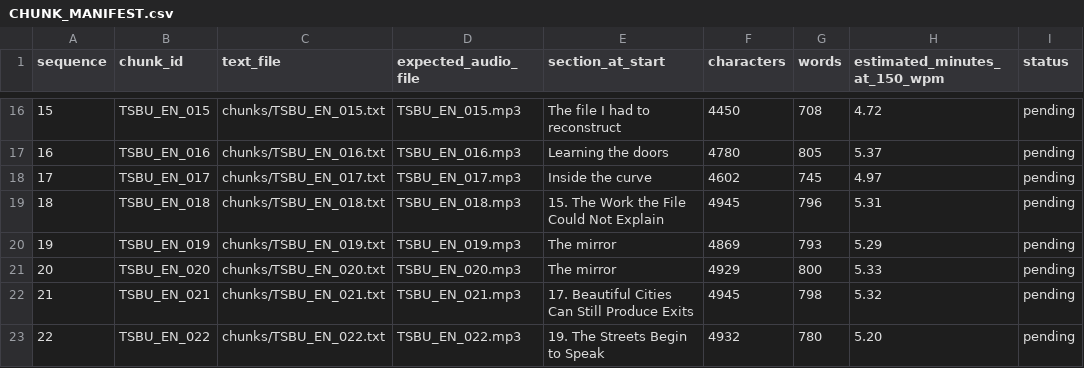
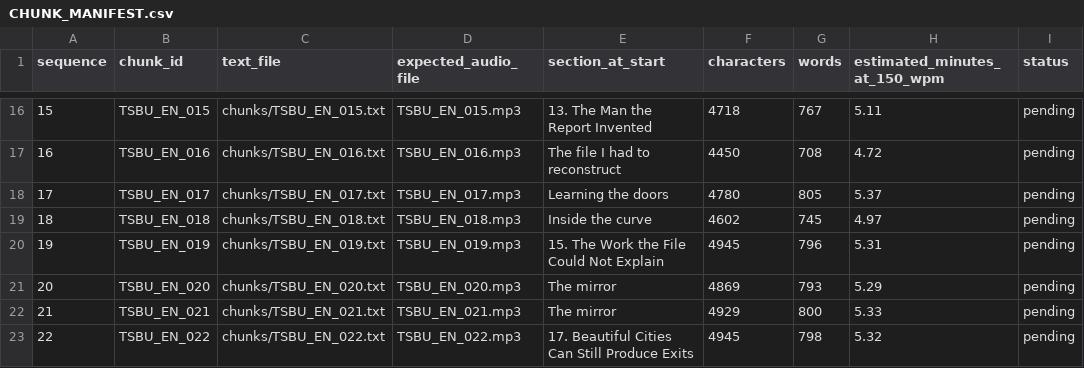
Before and after one commit to fssrepository/myscoutee-backend, a CSV file: guides/story/trilogy/02-the-system-between-us/audiobook/tracking/CHUNK_MANIFEST.csv, drawn as a sheet; only a part is shown, gaps mark what is left out; the diff covers the shown part only.

```diff
--- a/guides/story/trilogy/02-the-system-between-us/audiobook/tracking/CHUNK_MANIFEST.csv
+++ b/guides/story/trilogy/02-the-system-between-us/audiobook/tracking/CHUNK_MANIFEST.csv
@@ -16,8 +16,8 @@ sequence,chunk_id,text_file,expected_audio_file,section_at_start,characters,word
-15,TSBU_EN_015,chunks/TSBU_EN_015.txt,TSBU_EN_015.mp3,The file I had to reconstruct,4450,708,4.72,pending
-16,TSBU_EN_016,chunks/TSBU_EN_016.txt,TSBU_EN_016.mp3,Learning the doors,4780,805,5.37,pending
-17,TSBU_EN_017,chunks/TSBU_EN_017.txt,TSBU_EN_017.mp3,Inside the curve,4602,745,4.97,pending
-18,TSBU_EN_018,chunks/TSBU_EN_018.txt,TSBU_EN_018.mp3,15. The Work the File Could Not Explain,4945,796,5.31,pending
-19,TSBU_EN_019,chunks/TSBU_EN_019.txt,TSBU_EN_019.mp3,The mirror,4869,793,5.29,pending
-20,TSBU_EN_020,chunks/TSBU_EN_020.txt,TSBU_EN_020.mp3,The mirror,4929,800,5.33,pending
-21,TSBU_EN_021,chunks/TSBU_EN_021.txt,TSBU_EN_021.mp3,17. Beautiful Cities Can Still Produce Exits,4945,798,5.32,pending
-22,TSBU_EN_022,chunks/TSBU_EN_022.txt,TSBU_EN_022.mp3,19. The Streets Begin to Speak,4932,780,5.20,pending
+15,TSBU_EN_015,chunks/TSBU_EN_015.txt,TSBU_EN_015.mp3,13. The Man the Report Invented,4718,767,5.11,pending
+16,TSBU_EN_016,chunks/TSBU_EN_016.txt,TSBU_EN_016.mp3,The file I had to reconstruct,4450,708,4.72,pending
+17,TSBU_EN_017,chunks/TSBU_EN_017.txt,TSBU_EN_017.mp3,Learning the doors,4780,805,5.37,pending
+18,TSBU_EN_018,chunks/TSBU_EN_018.txt,TSBU_EN_018.mp3,Inside the curve,4602,745,4.97,pending
+19,TSBU_EN_019,chunks/TSBU_EN_019.txt,TSBU_EN_019.mp3,15. The Work the File Could Not Explain,4945,796,5.31,pending
+20,TSBU_EN_020,chunks/TSBU_EN_020.txt,TSBU_EN_020.mp3,The mirror,4869,793,5.29,pending
+21,TSBU_EN_021,chunks/TSBU_EN_021.txt,TSBU_EN_021.mp3,The mirror,4929,800,5.33,pending
+22,TSBU_EN_022,chunks/TSBU_EN_022.txt,TSBU_EN_022.mp3,17. Beautiful Cities Can Still Produce Exits,4945,798,5.32,pending
```
Also changed, not shown: 1 added row and 75 edited cells elsewhere in this file, 35 other files.
